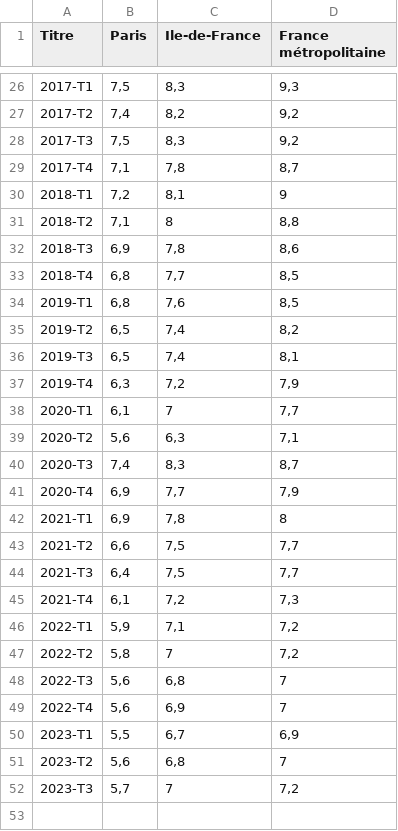
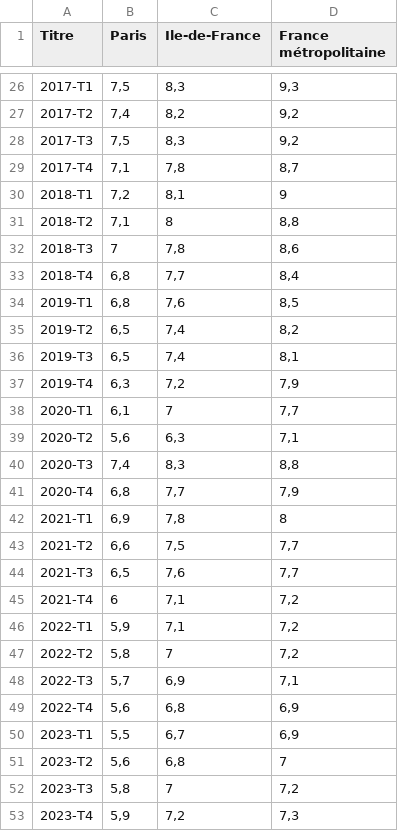
Before and after one commit to Atelier-parisien-d-urbanisme/Observatoire-economie-paris, a CSV file: 3_Chomage_Rsa/3_1_Taux_chomage/taux_chomage.csv, drawn as a sheet; only a part is shown, gaps mark what is left out.

Commit message:
Update taux_chomage.csv

```diff
--- a/3_Chomage_Rsa/3_1_Taux_chomage/taux_chomage.csv
+++ b/3_Chomage_Rsa/3_1_Taux_chomage/taux_chomage.csv
@@ -31,4 +31,4 @@ Titre;Paris;Ile-de-France;France métropolitaine
 2018-T2;7,1;8;8,8
-2018-T3;6,9;7,8;8,6
-2018-T4;6,8;7,7;8,5
+2018-T3;7;7,8;8,6
+2018-T4;6,8;7,7;8,4
 2019-T1;6,8;7,6;8,5
@@ -39,14 +39,15 @@ Titre;Paris;Ile-de-France;France métropolitaine
 2020-T2;5,6;6,3;7,1
-2020-T3;7,4;8,3;8,7
-2020-T4;6,9;7,7;7,9
+2020-T3;7,4;8,3;8,8
+2020-T4;6,8;7,7;7,9
 2021-T1;6,9;7,8;8
 2021-T2;6,6;7,5;7,7
-2021-T3;6,4;7,5;7,7
-2021-T4;6,1;7,2;7,3
+2021-T3;6,5;7,6;7,7
+2021-T4;6;7,1;7,2
 2022-T1;5,9;7,1;7,2
 2022-T2;5,8;7;7,2
-2022-T3;5,6;6,8;7
-2022-T4;5,6;6,9;7
+2022-T3;5,7;6,9;7,1
+2022-T4;5,6;6,8;6,9
 2023-T1;5,5;6,7;6,9
 2023-T2;5,6;6,8;7
-2023-T3;5,7;7;7,2
+2023-T3;5,8;7;7,2
+2023-T4;5,9;7,2;7,3
```
